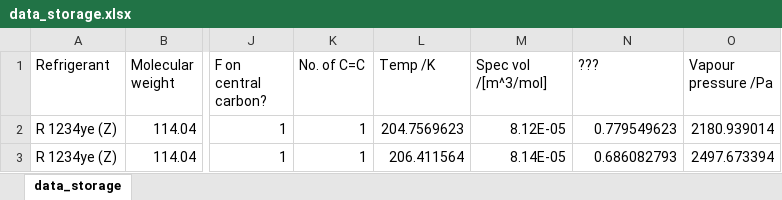
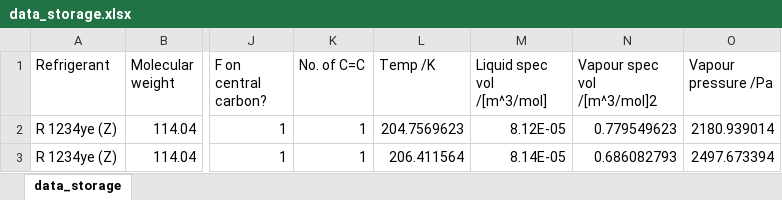
Before and after one commit to UsmaanHafiz/machine-learning, an Excel workbook: SAFTNeuralNetwork/data_storage.xlsx, sheet data_storage, drawn as a sheet; only a part is shown, gaps mark what is left out; values as stored, in another font and other column widths than the file's, no borders; table styles not drawn; the diff names each change by its address in the sheet, - before the commit and + after, or states it on an @@ line.

Commit message:
General tweaks

```diff
--- a/SAFTNeuralNetwork/data_storage.xlsx (sheet data_storage)
+++ b/SAFTNeuralNetwork/data_storage.xlsx (sheet data_storage)
-M1: Spec vol /[m^3/mol]
+M1: Liquid spec vol /[m^3/mol]
-N1: ???
+N1: Vapour spec vol /[m^3/mol]2
```
